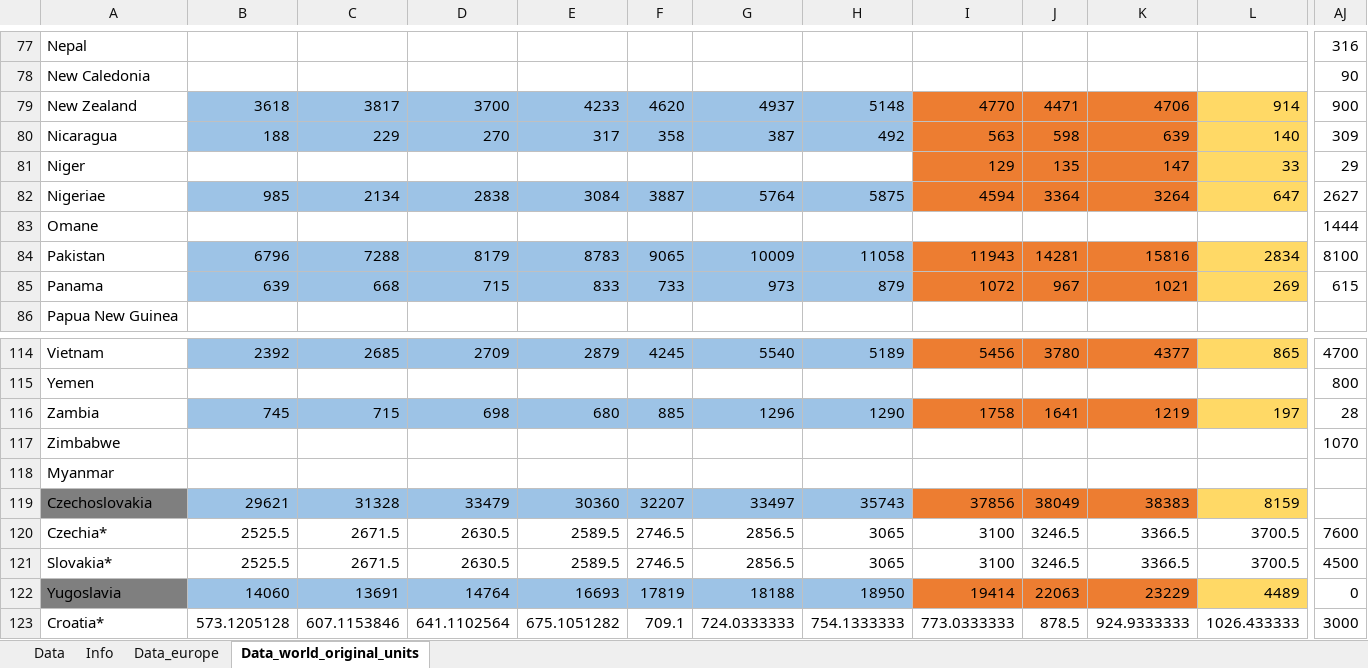
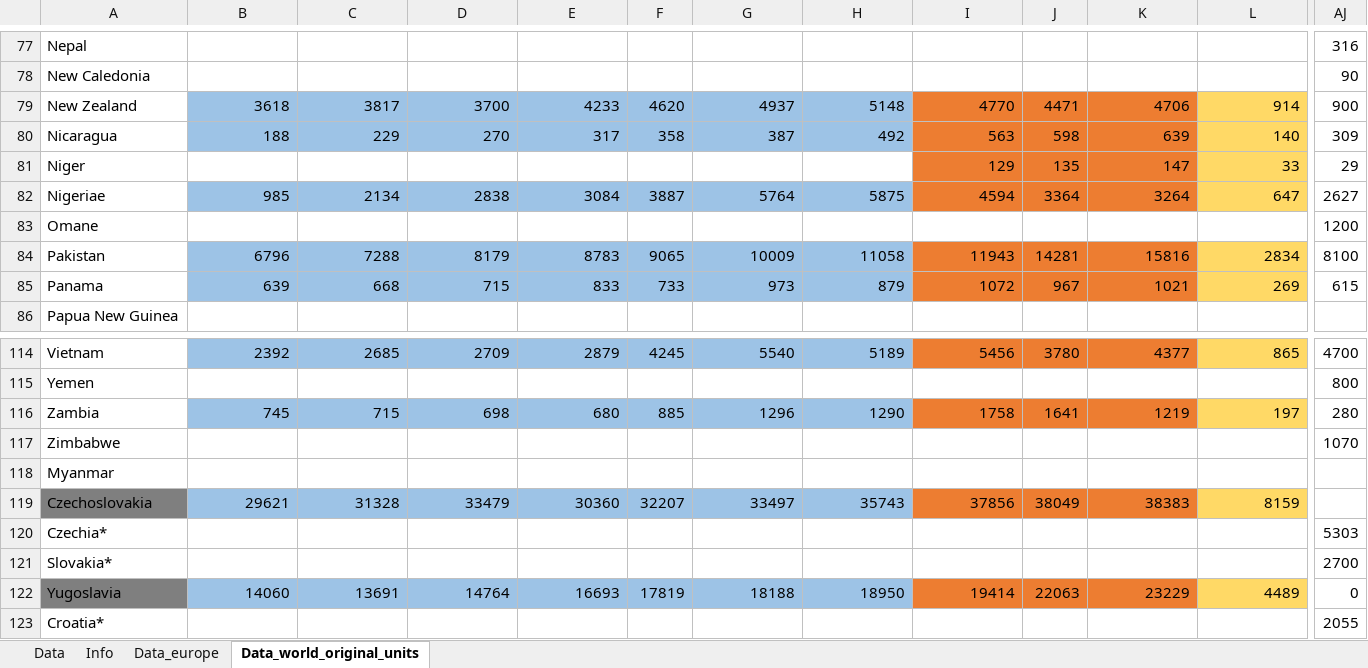
Before and after one commit to tum-ens/endemo, an Excel workbook: input/industry/Cement_Production.xlsx, sheet Data_world_original_units, drawn as a sheet; only a part is shown, gaps mark what is left out; values as stored, in another font and other column widths than the file's, no borders; the diff covers the shown part only; the diff names each change by its address in the sheet, - before the commit and + after, or states it on an @@ line.

Commit message:
lots of fixed, especially regardign specific consumption, started splitting nuts2 from historical data and started using docstrings

```diff
--- a/input/industry/Cement_Production.xlsx (sheet Data_world_original_units)
+++ b/input/industry/Cement_Production.xlsx (sheet Data_world_original_units)
-AJ83: 1444
+AJ83: 1200
-AJ116: 28
+AJ116: 280
-B120:B121: 2525.5
+B120:B121: (empty)
-C120:C121: 2671.5
+C120:C121: (empty)
-D120:D121: 2630.5
+D120:D121: (empty)
-E120:E121: 2589.5
+E120:E121: (empty)
-F120:F121: 2746.5
+F120:F121: (empty)
-G120:G121: 2856.5
+G120:G121: (empty)
-H120:H121: 3065
+H120:H121: (empty)
-I120:I121: 3100
+I120:I121: (empty)
-J120:J121: 3246.5
+J120:J121: (empty)
-K120:K121: 3366.5
+K120:K121: (empty)
-L120:L121: 3700.5
+L120:L121: (empty)
-AJ120: 7600
+AJ120: 5303
-AJ121: 4500
+AJ121: 2700
-B123: 573.1205128
+B123: (empty)
-C123: 607.1153846
+C123: (empty)
-D123: 641.1102564
+D123: (empty)
-E123: 675.1051282
+E123: (empty)
-F123: 709.1
+F123: (empty)
-G123: 724.0333333
+G123: (empty)
-H123: 754.1333333
+H123: (empty)
-I123: 773.0333333
+I123: (empty)
-J123: 878.5
+J123: (empty)
-K123: 924.9333333
+K123: (empty)
-L123: 1026.433333
+L123: (empty)
-AJ123: 3000
+AJ123: 2055
```
Also changed, not shown: 294 edited cells elsewhere in this sheet, sheet Data, sheet Data_europe, sheet Info, formulas that keep their value, charts or pictures, input/industry/Aluminium_Production.xlsx, input/industry/Ethylene_Production.xlsx, 24 other files.
